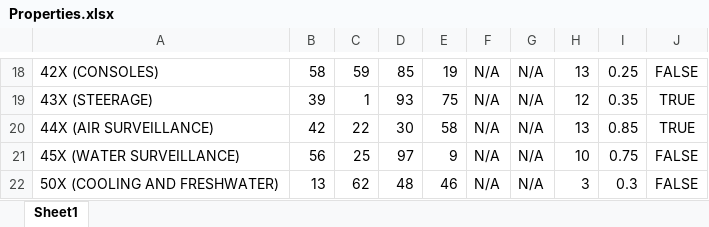
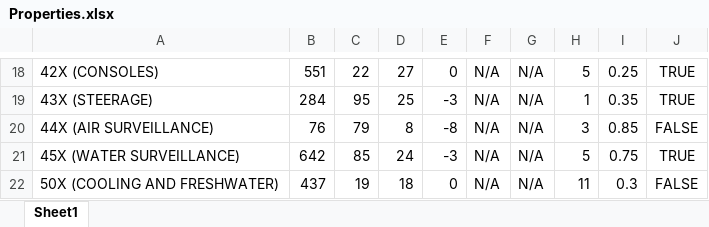
Before and after one commit to Webb-Institute/ship-mbse, an Excel workbook: Properties.xlsx, sheet Sheet1, drawn as a sheet; only a part is shown, gaps mark what is left out; values as stored, in another font and other column widths than the file's, no borders; the diff covers the shown part only; the diff names each change by its address in the sheet, - before the commit and + after, or states it on an @@ line.

```diff
--- a/Properties.xlsx (sheet Sheet1)
+++ b/Properties.xlsx (sheet Sheet1)
-B18: 58
+B18: 551
-C18: 59
+C18: 22
-D18: 85
+D18: 27
-E18: 19
+E18: 0
-H18: 13
+H18: 5
-J18: FALSE
+J18: TRUE
-B19: 39
+B19: 284
-C19: 1
+C19: 95
-D19: 93
+D19: 25
-E19: 75
+E19: -3
-H19: 12
+H19: 1
-B20: 42
+B20: 76
-C20: 22
+C20: 79
-D20: 30
+D20: 8
-E20: 58
+E20: -8
-H20: 13
+H20: 3
-J20: TRUE
+J20: FALSE
-B21: 56
+B21: 642
-C21: 25
+C21: 85
-D21: 97
+D21: 24
-E21: 9
+E21: -3
-H21: 10
+H21: 5
-J21: FALSE
+J21: TRUE
-B22: 13
+B22: 437
-C22: 62
+C22: 19
-D22: 48
+D22: 18
-E22: 46
+E22: 0
-H22: 3
+H22: 11
```
Also changed, not shown: 155 edited cells elsewhere in this sheet, 4 other files.
